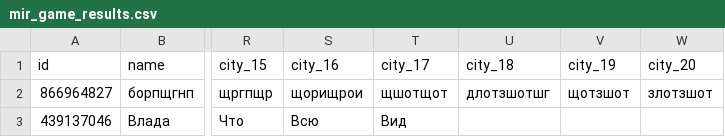
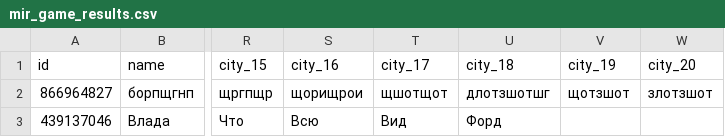
Before and after one commit to muzredmaksimov-dot/MIR_GAME, a CSV file: mir_game_results.csv, drawn as a sheet; only a part is shown, gaps mark what is left out; the diff names each change by its address in the sheet, - before the commit and + after, or states it on an @@ line.

Commit message:
update results

```diff
--- a/mir_game_results.csv
+++ b/mir_game_results.csv
-U3 (city_18): (empty)
+U3 (city_18): Форд
```
